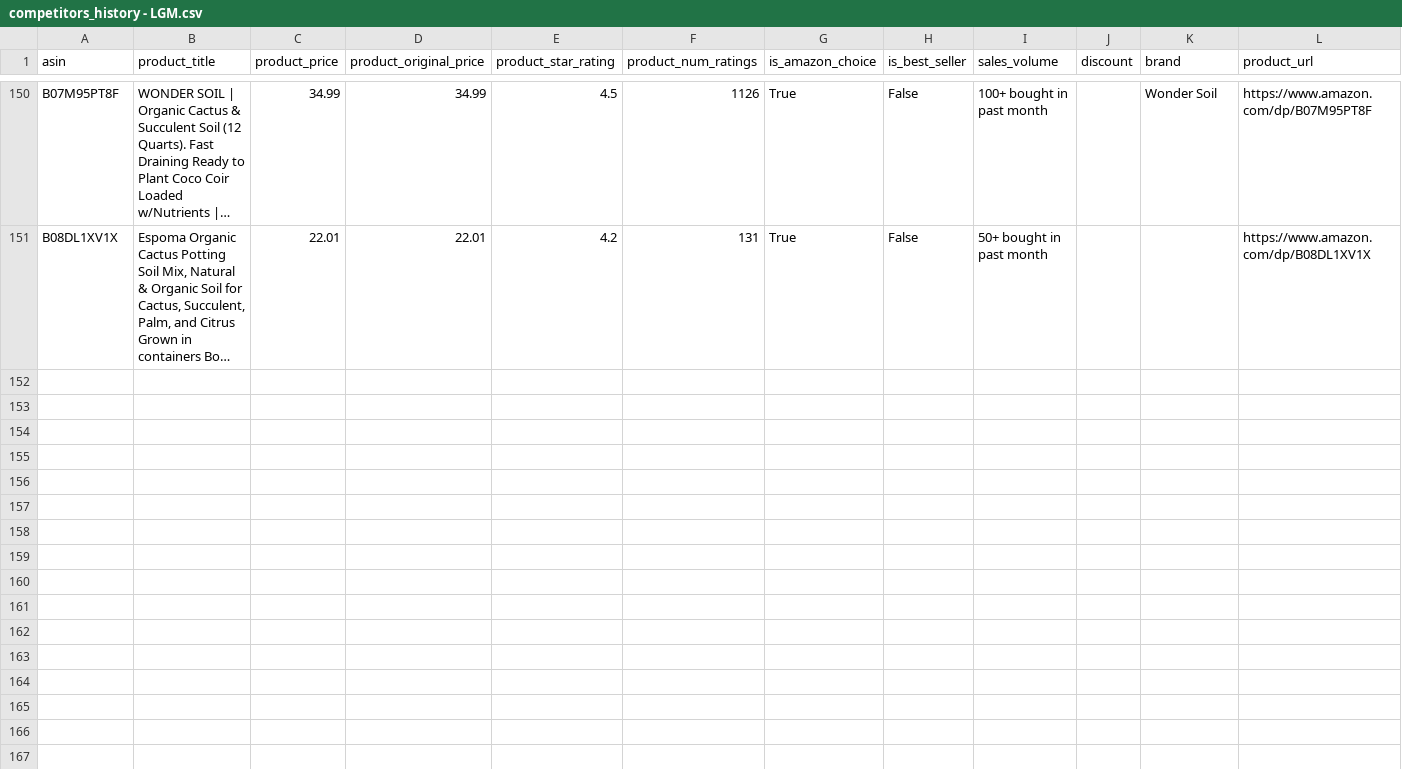
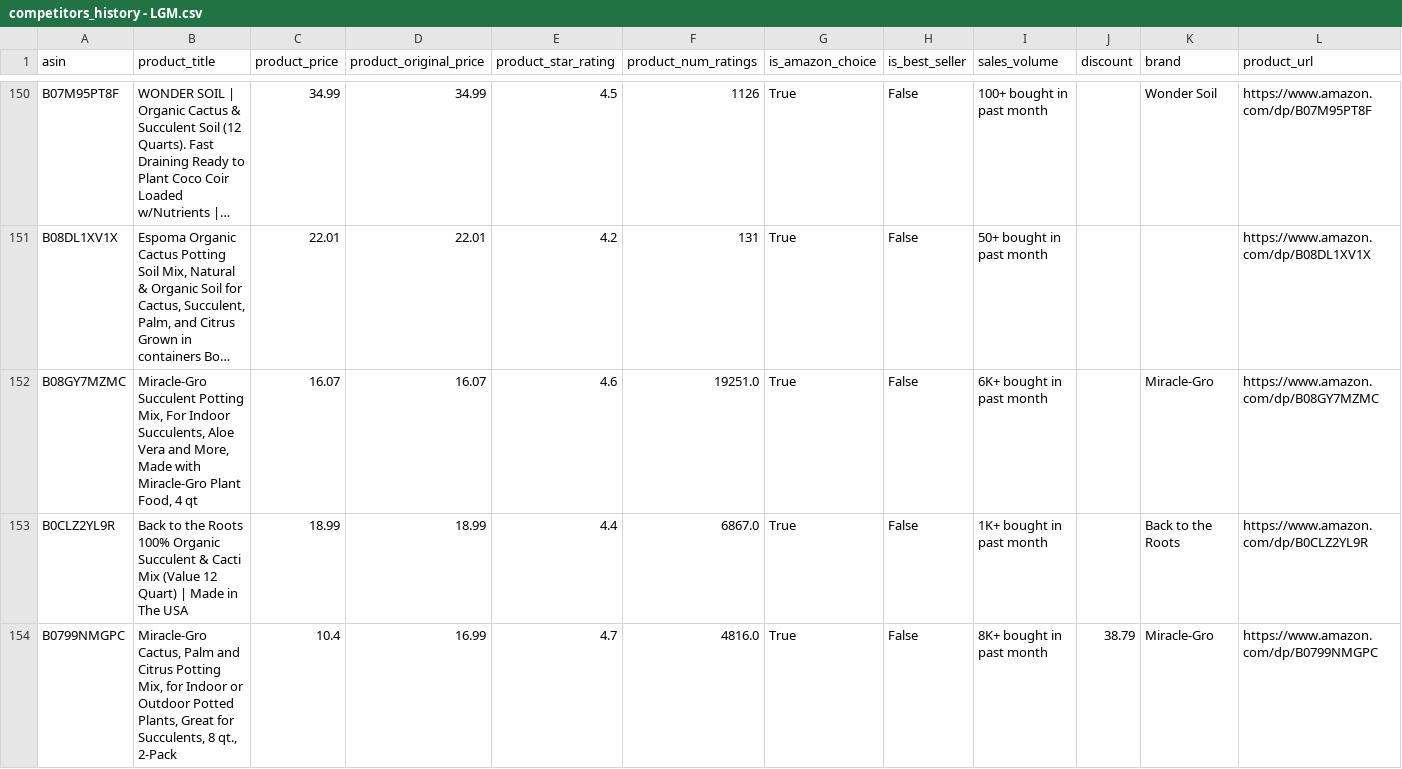
Before and after one commit to leonelmoreno-cmd/tracking2, a CSV file: data/competitors_history - LGM.csv, drawn as a sheet; only a part is shown, gaps mark what is left out; long unchanged cells end in …; rows hold the shown columns only; the diff covers the shown part only; the diff names each change by its address in the sheet, - before the commit and + after, or states it on an @@ line.

```diff
--- a/data/competitors_history - LGM.csv
+++ b/data/competitors_history - LGM.csv
+row 152: B08GY7MZMC | Miracle-Gro Succulent Potting Mix, For Indoor Succulents, Aloe Vera and More, Made with Miracle-Gro Plant Food, 4 qt | 16.07 | 16.07 | 4.6 | 19251.0 | True | False | 6K+ bought in past month |  | Miracle-Gro | https://www.amazon.com/dp/B08GY7MZMC
+row 153: B0CLZ2YL9R | Back to the Roots 100% Organic Succulent & Cacti Mix (Value 12 Quart) | Made in The USA | 18.99 | 18.99 | 4.4 | 6867.0 | True | False | 1K+ bought in past month |  | Back to the Roots | https://www.amazon.com/dp/B0CLZ2YL9R
+row 154: B0799NMGPC | Miracle-Gro Cactus, Palm and Citrus Potting Mix, for Indoor or Outdoor Potted Plants, Great for Succulents, 8 qt., 2-Pack | 10.4 | 16.99 | 4.7 | 4816.0 | True | False | 8K+ bought in past month | 38.79 | Miracle-Gro | https://www.amazon.com/dp/B0799NMGPC
```
Also changed, not shown: 7 added rows elsewhere in this file.
